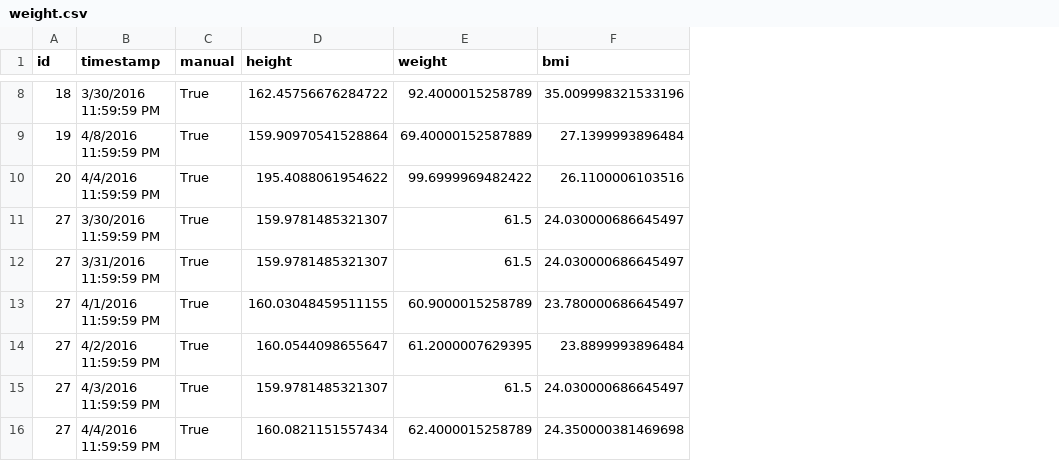
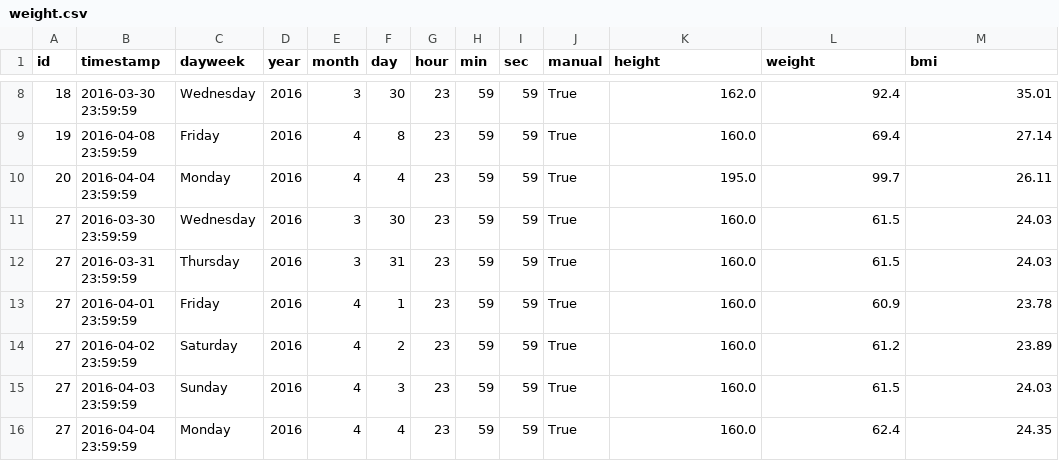
Before and after one commit to cheekeet86/project-capstone, a CSV file: data/2_clean/weight.csv, drawn as a sheet; only a part is shown, gaps mark what is left out; addresses are those after the commit; the diff covers the shown part only; the diff names each change by its address in the sheet, - before the commit and + after, or states it on an @@ line.

```diff
--- a/data/2_clean/weight.csv
+++ b/data/2_clean/weight.csv
+column C (dayweek), rows 8-16: Wednesday | Friday | Monday | Wednesday | Thursday | Friday | Saturday | Sunday | Monday
+column D (year), rows 8-16: all 2016
+column E (month), rows 8-16: 3 | 4 | 4 | 3 | 3 | 4 | 4 | 4 | 4
+column F (day), rows 8-16: 30 | 8 | 4 | 30 | 31 | 1 | 2 | 3 | 4
+column G (hour), rows 8-16: all 23
+column H (min), rows 8-16: all 59
+column I (sec), rows 8-16: all 59
-B8 (timestamp): 3/30/2016 11:59:59 PM
+B8 (timestamp): 2016-03-30 23:59:59
-K8 (height): 162.45756676284722
+K8 (height): 162.0
-L8 (weight): 92.4000015258789
+L8 (weight): 92.4
-M8 (bmi): 35.009998321533196
+M8 (bmi): 35.01
-B9 (timestamp): 4/8/2016 11:59:59 PM
+B9 (timestamp): 2016-04-08 23:59:59
-K9 (height): 159.90970541528864
+K9 (height): 160.0
-L9 (weight): 69.40000152587889
+L9 (weight): 69.4
-M9 (bmi): 27.1399993896484
+M9 (bmi): 27.14
-B10 (timestamp): 4/4/2016 11:59:59 PM
+B10 (timestamp): 2016-04-04 23:59:59
-K10 (height): 195.4088061954622
+K10 (height): 195.0
-L10 (weight): 99.6999969482422
+L10 (weight): 99.7
-M10 (bmi): 26.1100006103516
+M10 (bmi): 26.11
-B11 (timestamp): 3/30/2016 11:59:59 PM
+B11 (timestamp): 2016-03-30 23:59:59
-K11:K12 (height): 159.9781485321307
+K11:K12 (height): 160.0
-M11:M12 (bmi): 24.030000686645497
+M11:M12 (bmi): 24.03
-B12 (timestamp): 3/31/2016 11:59:59 PM
+B12 (timestamp): 2016-03-31 23:59:59
-B13 (timestamp): 4/1/2016 11:59:59 PM
+B13 (timestamp): 2016-04-01 23:59:59
-K13 (height): 160.03048459511155
+K13 (height): 160.0
-L13 (weight): 60.9000015258789
+L13 (weight): 60.9
-M13 (bmi): 23.780000686645497
+M13 (bmi): 23.78
-B14 (timestamp): 4/2/2016 11:59:59 PM
+B14 (timestamp): 2016-04-02 23:59:59
-K14 (height): 160.0544098655647
+K14 (height): 160.0
-L14 (weight): 61.2000007629395
+L14 (weight): 61.2
-M14 (bmi): 23.8899993896484
+M14 (bmi): 23.89
-B15 (timestamp): 4/3/2016 11:59:59 PM
+B15 (timestamp): 2016-04-03 23:59:59
-K15 (height): 159.9781485321307
+K15 (height): 160.0
-M15 (bmi): 24.030000686645497
+M15 (bmi): 24.03
-B16 (timestamp): 4/4/2016 11:59:59 PM
+B16 (timestamp): 2016-04-04 23:59:59
-K16 (height): 160.0821151557434
+K16 (height): 160.0
-L16 (weight): 62.4000015258789
+L16 (weight): 62.4
-M16 (bmi): 24.350000381469698
+M16 (bmi): 24.35
```
Also changed, not shown: 91 edited cells elsewhere in this file, 4 other files.
